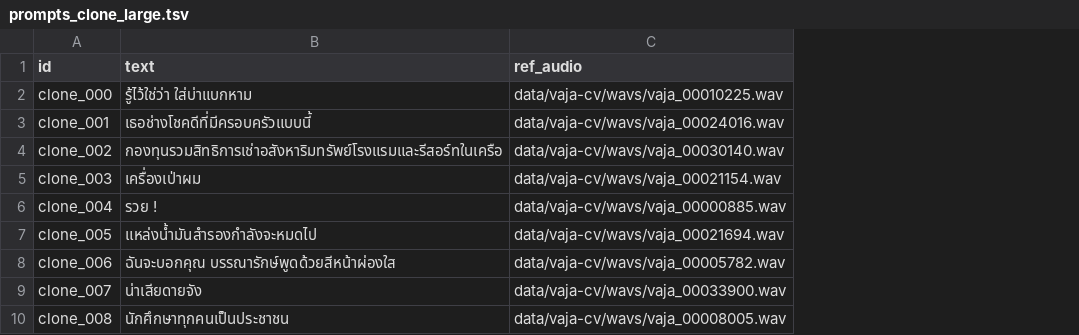
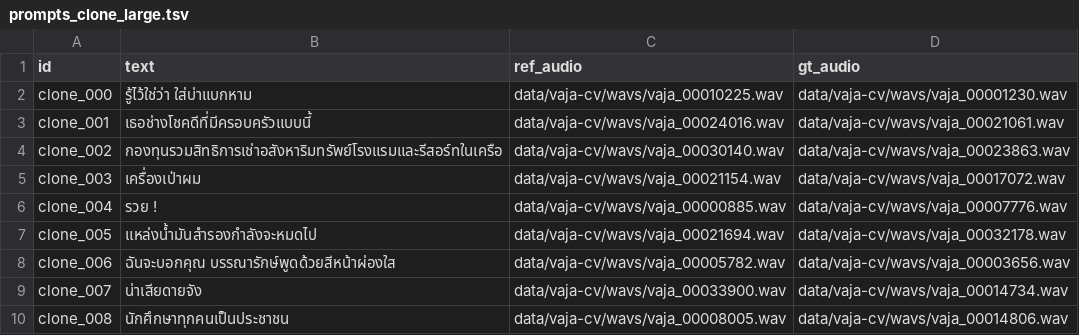
Before and after one commit to thantam-tumnat/TTS-emotion-clonning, a TSV file: eval/prompts_clone_large.tsv, drawn as a sheet; only a part is shown; the diff names each change by its address in the sheet, - before the commit and + after, or states it on an @@ line.

Commit message:
eval: include ground-truth ceiling in CER/SIM comparison (GT/base/LoRA, 80 prompts)

```diff
--- a/eval/prompts_clone_large.tsv
+++ b/eval/prompts_clone_large.tsv
+column D (gt_audio), rows 2-10: data/vaja-cv/wavs/vaja_00001230.wav | data/vaja-cv/wavs/vaja_00021061.wav | data/vaja-cv/wavs/vaja_00023863.wav | data/vaja-cv/wavs/vaja_00017072.wav | data/vaja-cv/wavs/vaja_00007776.wav | data/vaja-cv/wavs/vaja_00032178.wav | data/vaja-cv/wavs/vaja_00003656.wav | data/vaja-cv/wavs/vaja_00014734.wav | data/vaja-cv/wavs/vaja_00014806.wav
```
Also changed, not shown: 4 other files.
